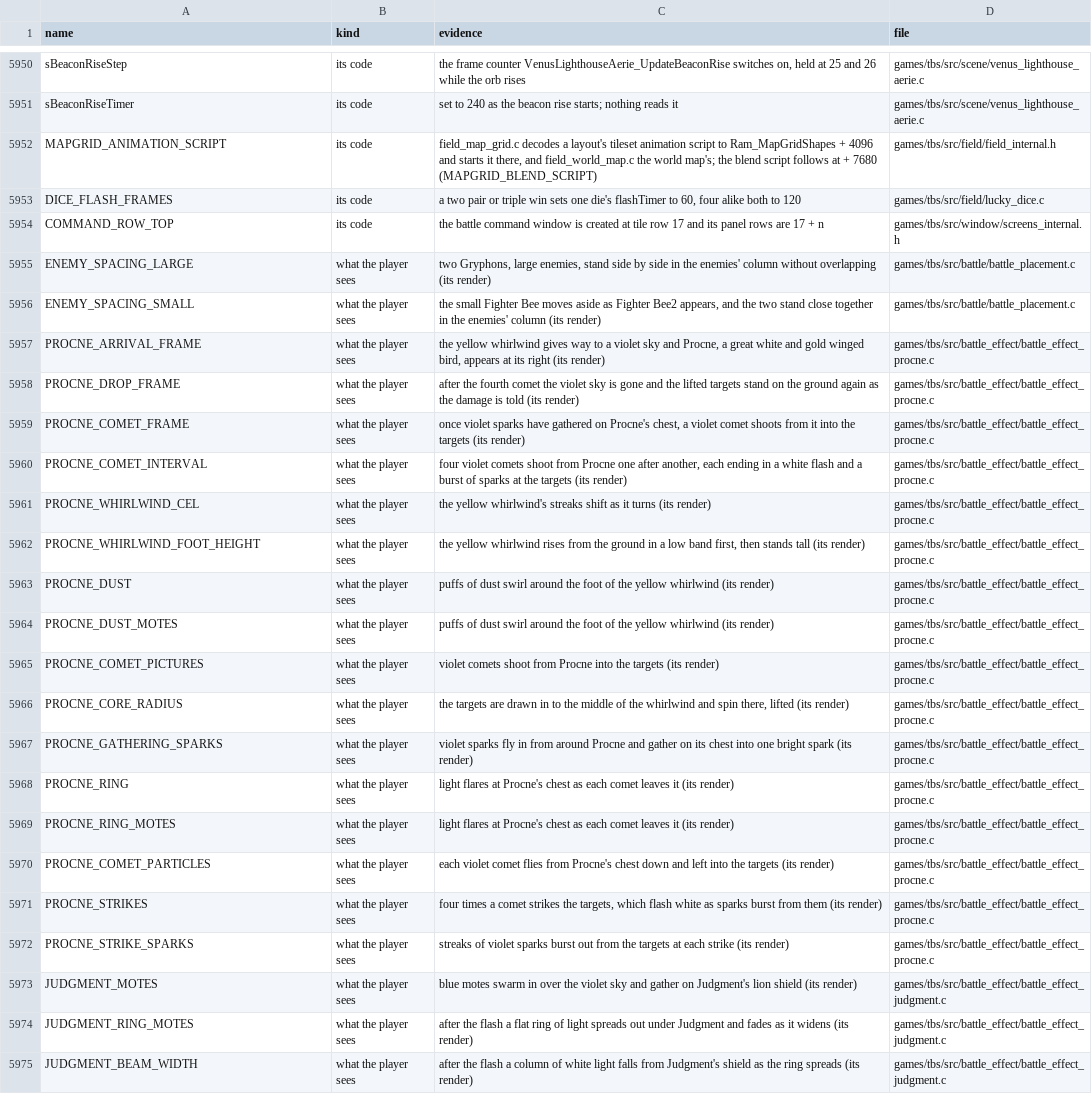
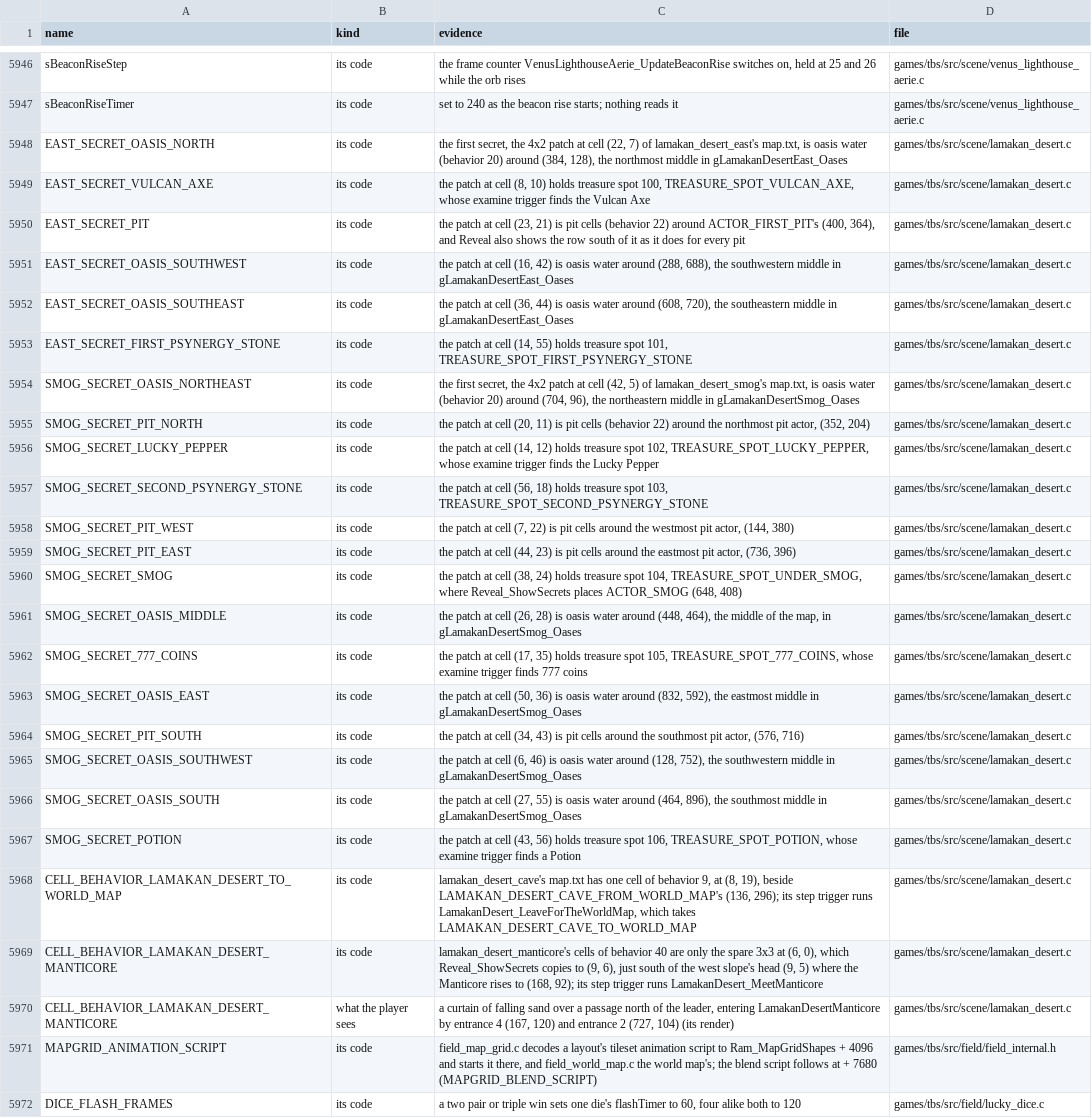
Before and after one commit to PascalPixel/alchemy-devtools, a TSV file: evidence/tbs-names.tsv, drawn as a sheet; only a part is shown, gaps mark what is left out; the shorter side is filled out with more unchanged rows; the diff covers the shown part only; the diff names each change by its address in the sheet, - before the commit and + after, or states it on an @@ line.

```diff
--- a/evidence/tbs-names.tsv
+++ b/evidence/tbs-names.tsv
+row 5948: EAST_SECRET_OASIS_NORTH | its code | the first secret, the 4x2 patch at cell (22, 7) of lamakan_desert_east's map.txt, is oasis water (behavior 20) around (384, 128), the northmost middle in gLamakanDesertEast_Oases | games/tbs/src/scene/lamakan_desert.c
+row 5949: EAST_SECRET_VULCAN_AXE | its code | the patch at cell (8, 10) holds treasure spot 100, TREASURE_SPOT_VULCAN_AXE, whose examine trigger finds the Vulcan Axe | games/tbs/src/scene/lamakan_desert.c
+row 5950: EAST_SECRET_PIT | its code | the patch at cell (23, 21) is pit cells (behavior 22) around ACTOR_FIRST_PIT's (400, 364), and Reveal also shows the row south of it as it does for every pit | games/tbs/src/scene/lamakan_desert.c
+row 5951: EAST_SECRET_OASIS_SOUTHWEST | its code | the patch at cell (16, 42) is oasis water around (288, 688), the southwestern middle in gLamakanDesertEast_Oases | games/tbs/src/scene/lamakan_desert.c
+row 5952: EAST_SECRET_OASIS_SOUTHEAST | its code | the patch at cell (36, 44) is oasis water around (608, 720), the southeastern middle in gLamakanDesertEast_Oases | games/tbs/src/scene/lamakan_desert.c
+row 5953: EAST_SECRET_FIRST_PSYNERGY_STONE | its code | the patch at cell (14, 55) holds treasure spot 101, TREASURE_SPOT_FIRST_PSYNERGY_STONE | games/tbs/src/scene/lamakan_desert.c
+row 5954: SMOG_SECRET_OASIS_NORTHEAST | its code | the first secret, the 4x2 patch at cell (42, 5) of lamakan_desert_smog's map.txt, is oasis water (behavior 20) around (704, 96), the northeastern middle in gLamakanDesertSmog_Oases | games/tbs/src/scene/lamakan_desert.c
+row 5955: SMOG_SECRET_PIT_NORTH | its code | the patch at cell (20, 11) is pit cells (behavior 22) around the northmost pit actor, (352, 204) | games/tbs/src/scene/lamakan_desert.c
+row 5956: SMOG_SECRET_LUCKY_PEPPER | its code | the patch at cell (14, 12) holds treasure spot 102, TREASURE_SPOT_LUCKY_PEPPER, whose examine trigger finds the Lucky Pepper | games/tbs/src/scene/lamakan_desert.c
+row 5957: SMOG_SECRET_SECOND_PSYNERGY_STONE | its code | the patch at cell (56, 18) holds treasure spot 103, TREASURE_SPOT_SECOND_PSYNERGY_STONE | games/tbs/src/scene/lamakan_desert.c
+row 5958: SMOG_SECRET_PIT_WEST | its code | the patch at cell (7, 22) is pit cells around the westmost pit actor, (144, 380) | games/tbs/src/scene/lamakan_desert.c
+row 5959: SMOG_SECRET_PIT_EAST | its code | the patch at cell (44, 23) is pit cells around the eastmost pit actor, (736, 396) | games/tbs/src/scene/lamakan_desert.c
+row 5960: SMOG_SECRET_SMOG | its code | the patch at cell (38, 24) holds treasure spot 104, TREASURE_SPOT_UNDER_SMOG, where Reveal_ShowSecrets places ACTOR_SMOG (648, 408) | games/tbs/src/scene/lamakan_desert.c
+row 5961: SMOG_SECRET_OASIS_MIDDLE | its code | the patch at cell (26, 28) is oasis water around (448, 464), the middle of the map, in gLamakanDesertSmog_Oases | games/tbs/src/scene/lamakan_desert.c
+row 5962: SMOG_SECRET_777_COINS | its code | the patch at cell (17, 35) holds treasure spot 105, TREASURE_SPOT_777_COINS, whose examine trigger finds 777 coins | games/tbs/src/scene/lamakan_desert.c
+row 5963: SMOG_SECRET_OASIS_EAST | its code | the patch at cell (50, 36) is oasis water around (832, 592), the eastmost middle in gLamakanDesertSmog_Oases | games/tbs/src/scene/lamakan_desert.c
+row 5964: SMOG_SECRET_PIT_SOUTH | its code | the patch at cell (34, 43) is pit cells around the southmost pit actor, (576, 716) | games/tbs/src/scene/lamakan_desert.c
+row 5965: SMOG_SECRET_OASIS_SOUTHWEST | its code | the patch at cell (6, 46) is oasis water around (128, 752), the southwestern middle in gLamakanDesertSmog_Oases | games/tbs/src/scene/lamakan_desert.c
+row 5966: SMOG_SECRET_OASIS_SOUTH | its code | the patch at cell (27, 55) is oasis water around (464, 896), the southmost middle in gLamakanDesertSmog_Oases | games/tbs/src/scene/lamakan_desert.c
+row 5967: SMOG_SECRET_POTION | its code | the patch at cell (43, 56) holds treasure spot 106, TREASURE_SPOT_POTION, whose examine trigger finds a Potion | games/tbs/src/scene/lamakan_desert.c
+row 5968: CELL_BEHAVIOR_LAMAKAN_DESERT_TO_WORLD_MAP | its code | lamakan_desert_cave's map.txt has one cell of behavior 9, at (8, 19), beside LAMAKAN_DESERT_CAVE_FROM_WORLD_MAP's (136, 296); its step trigger runs LamakanDesert_LeaveForTheWorldMap, which takes LAMAKAN_DESERT_CAVE_TO_WORLD_MAP | games/tbs/src/scene/lamakan_desert.c
+row 5969: CELL_BEHAVIOR_LAMAKAN_DESERT_MANTICORE | its code | lamakan_desert_manticore's cells of behavior 40 are only the spare 3x3 at (6, 0), which Reveal_ShowSecrets copies to (9, 6), just south of the west slope's head (9, 5) where the Manticore rises to (168, 92); its step trigger runs LamakanDesert_MeetManticore | games/tbs/src/scene/lamakan_desert.c
+row 5970: CELL_BEHAVIOR_LAMAKAN_DESERT_MANTICORE | what the player sees | a curtain of falling sand over a passage north of the leader, entering LamakanDesertManticore by entrance 4 (167, 120) and entrance 2 (727, 104) (its render) | games/tbs/src/scene/lamakan_desert.c
```
Also changed, not shown: 4 added rows and 4 removed rows elsewhere in this file, evidence/tla-fakematch.tsv, 1 other file.
